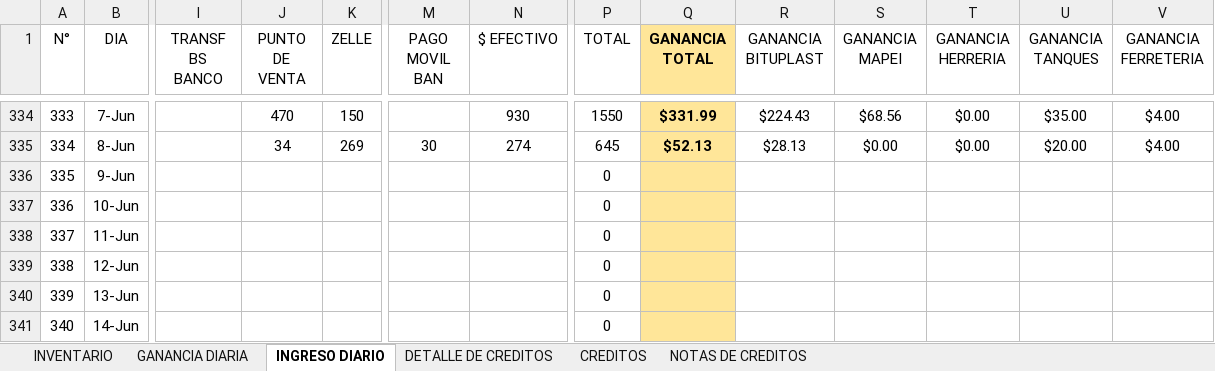
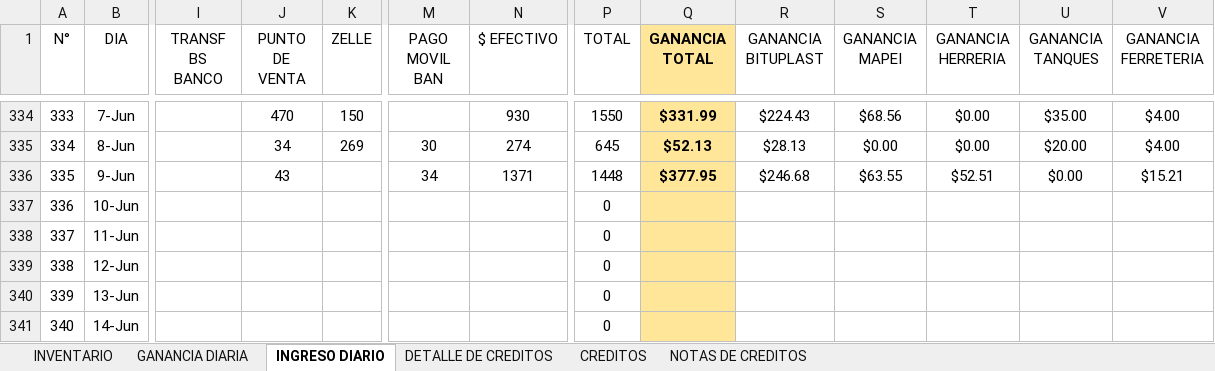
Before and after one commit to JPuente25/Proinca, an Excel workbook: LISTA DE PRODUCTOS PROINCA.xlsx, sheet INGRESO DIARIO, drawn as a sheet; only a part is shown, gaps mark what is left out; values as stored, in another font and other column widths than the file's, no borders; the diff names each change by its address in the sheet, - before the commit and + after, or states it on an @@ line.

```diff
--- a/LISTA DE PRODUCTOS PROINCA.xlsx (sheet INGRESO DIARIO)
+++ b/LISTA DE PRODUCTOS PROINCA.xlsx (sheet INGRESO DIARIO)
-J336 (PUNTO DE VENTA): (empty)
+J336 (PUNTO DE VENTA): 43
-M336 (PAGO MOVIL BAN): (empty)
+M336 (PAGO MOVIL BAN): 34
-N336 ($ EFECTIVO): (empty)
+N336 ($ EFECTIVO): 1371
-P336 (TOTAL): 0
+P336 (TOTAL): 1448
-Q336 (GANANCIA TOTAL): (empty)
+Q336 (GANANCIA TOTAL): $377.95
-R336 (GANANCIA BITUPLAST): (empty)
+R336 (GANANCIA BITUPLAST): $246.68
-S336 (GANANCIA MAPEI): (empty)
+S336 (GANANCIA MAPEI): $63.55
-T336 (GANANCIA HERRERIA): (empty)
+T336 (GANANCIA HERRERIA): $52.51
-U336 (GANANCIA TANQUES): (empty)
+U336 (GANANCIA TANQUES): $0.00
-V336 (GANANCIA FERRETERIA): (empty)
+V336 (GANANCIA FERRETERIA): $15.21
```
Also changed, not shown: sheet GANANCIA DIARIA, sheet CREDITOS, sheet DETALLE DE CREDITOS, formulas that keep their value.
